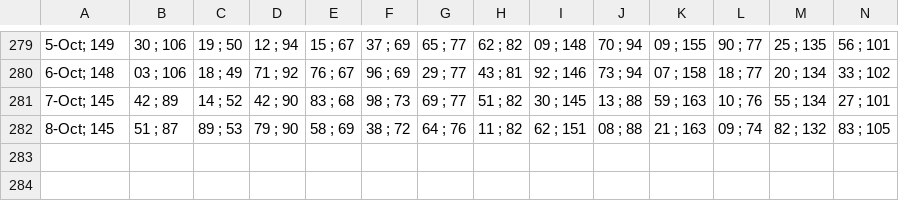
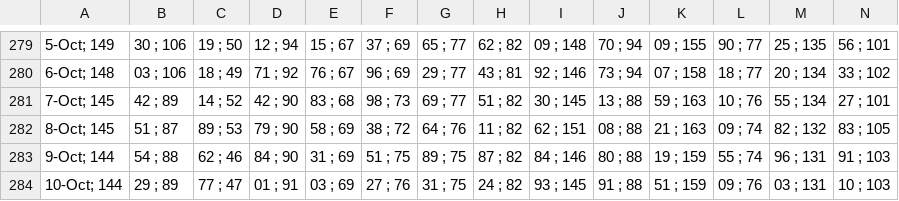
Before and after one commit to alganii14/grafik, a CSV file: csv kcp/casa.csv, drawn as a sheet; only a part is shown, gaps mark what is left out; rows hold the shown columns only; the diff names each change by its address in the sheet, - before the commit and + after, or states it on an @@ line.

```diff
--- a/csv kcp/casa.csv
+++ b/csv kcp/casa.csv
+row 283: 9-Oct; 144 | 54 ; 88 | 62 ; 46 | 84 ; 90 | 31 ; 69 | 51 ; 75 | 89 ; 75 | 87 ; 82 | 84 ; 146 | 80 ; 88 | 19 ; 159 | 55 ; 74 | 96 ; 131 | 91 ; 103
+row 284: 10-Oct; 144 | 29 ; 89 | 77 ; 47 | 01 ; 91 | 03 ; 69 | 27 ; 76 | 31 ; 75 | 24 ; 82 | 93 ; 145 | 91 ; 88 | 51 ; 159 | 09 ; 76 | 03 ; 131 | 10 ; 103
```
Also changed, not shown: csv kcp/dpk.csv, csv kcp/tabungan.csv, 17 other files.
